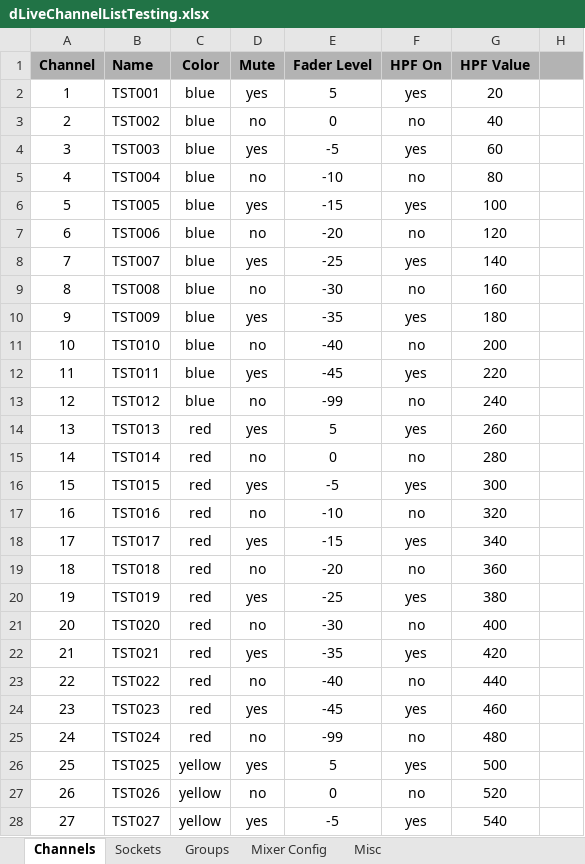
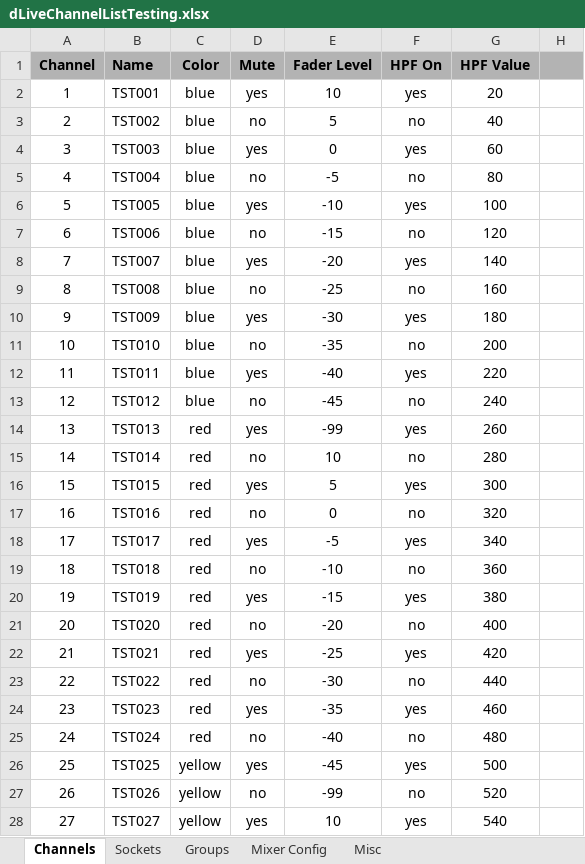
Before and after one commit to togrupe/dlive-midi-tools, an Excel workbook: testing/dLiveChannelListTesting.xlsx, sheet Channels, drawn as a sheet; only a part is shown; values as stored, in another font and other column widths than the file's, no borders; conditional formats not drawn; the diff covers the shown part only; the diff names each change by its address in the sheet, - before the commit and + after, or states it on an @@ line.

Commit message:
sheets updated

```diff
--- a/testing/dLiveChannelListTesting.xlsx (sheet Channels)
+++ b/testing/dLiveChannelListTesting.xlsx (sheet Channels)
-E2 (Fader Level): 5
+E2 (Fader Level): 10
-E3 (Fader Level): 0
+E3 (Fader Level): 5
-E4 (Fader Level): -5
+E4 (Fader Level): 0
-E5 (Fader Level): -10
+E5 (Fader Level): -5
-E6 (Fader Level): -15
+E6 (Fader Level): -10
-E7 (Fader Level): -20
+E7 (Fader Level): -15
-E8 (Fader Level): -25
+E8 (Fader Level): -20
-E9 (Fader Level): -30
+E9 (Fader Level): -25
-E10 (Fader Level): -35
+E10 (Fader Level): -30
-E11 (Fader Level): -40
+E11 (Fader Level): -35
-E12 (Fader Level): -45
+E12 (Fader Level): -40
-E13 (Fader Level): -99
+E13 (Fader Level): -45
-E14 (Fader Level): 5
+E14 (Fader Level): -99
-E15 (Fader Level): 0
+E15 (Fader Level): 10
-E16 (Fader Level): -5
+E16 (Fader Level): 5
-E17 (Fader Level): -10
+E17 (Fader Level): 0
-E18 (Fader Level): -15
+E18 (Fader Level): -5
-E19 (Fader Level): -20
+E19 (Fader Level): -10
-E20 (Fader Level): -25
+E20 (Fader Level): -15
-E21 (Fader Level): -30
+E21 (Fader Level): -20
-E22 (Fader Level): -35
+E22 (Fader Level): -25
-E23 (Fader Level): -40
+E23 (Fader Level): -30
-E24 (Fader Level): -45
+E24 (Fader Level): -35
-E25 (Fader Level): -99
+E25 (Fader Level): -40
-E26 (Fader Level): 5
+E26 (Fader Level): -45
-E27 (Fader Level): 0
+E27 (Fader Level): -99
-E28 (Fader Level): -5
+E28 (Fader Level): 10
```
Also changed, not shown: 101 edited cells elsewhere in this sheet, sheet Sockets, dLiveChannelList.xlsx, 2 other files.
